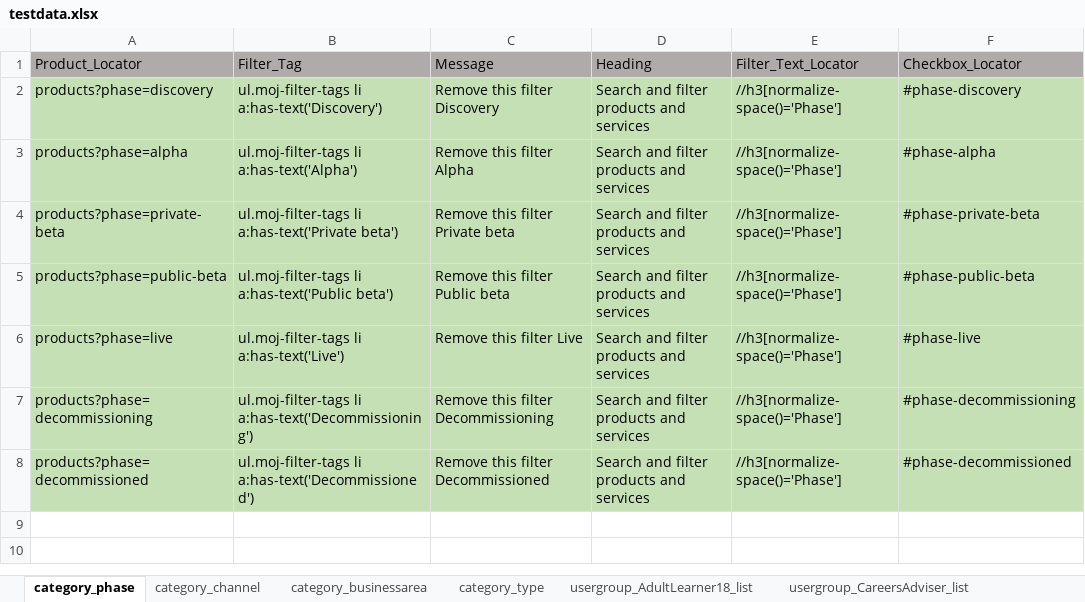
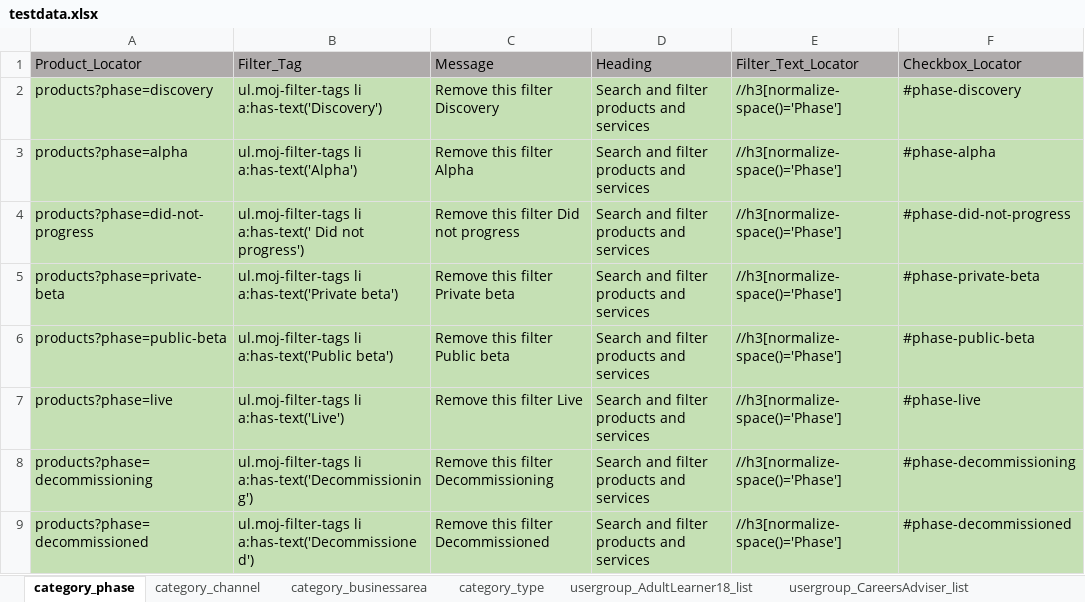
Before and after one commit to DFE-Digital/find-information-products-services-tests, an Excel workbook: testdata.xlsx, sheet category_phase, drawn as a sheet; values as stored, in another font and other column widths than the file's, no borders; the diff names each change by its address in the sheet, - before the commit and + after, or states it on an @@ line.

Commit message:
content update in phase and home page

```diff
--- a/testdata.xlsx (sheet category_phase)
+++ b/testdata.xlsx (sheet category_phase)
+row 4: products?phase=did-not-progress | ul.moj-filter-tags li a:has-text(' Did not progress') | Remove this filter Did not progress | Search and filter products and services | //h3[normalize-space()='Phase'] | #phase-did-not-progress
```
Also changed, not shown: 2 other files.
